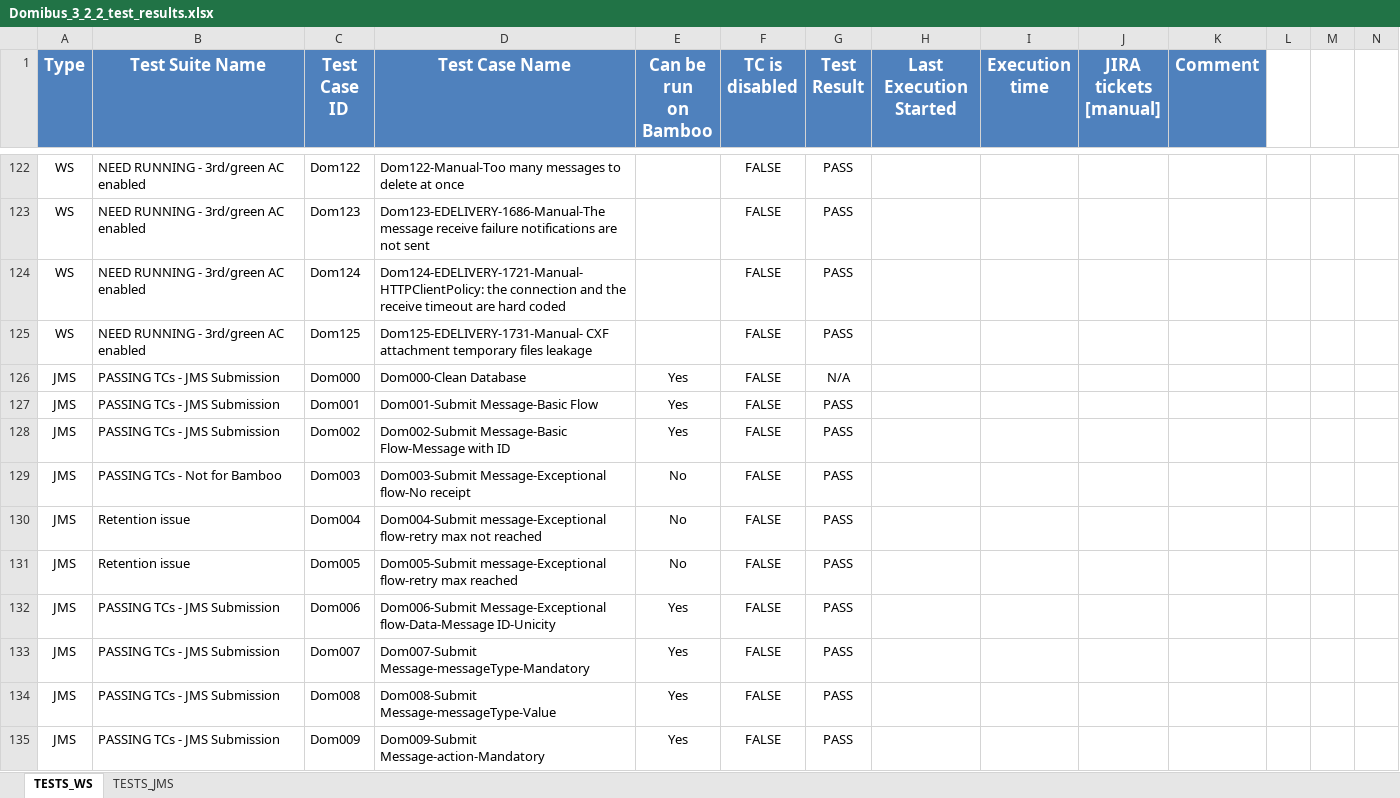
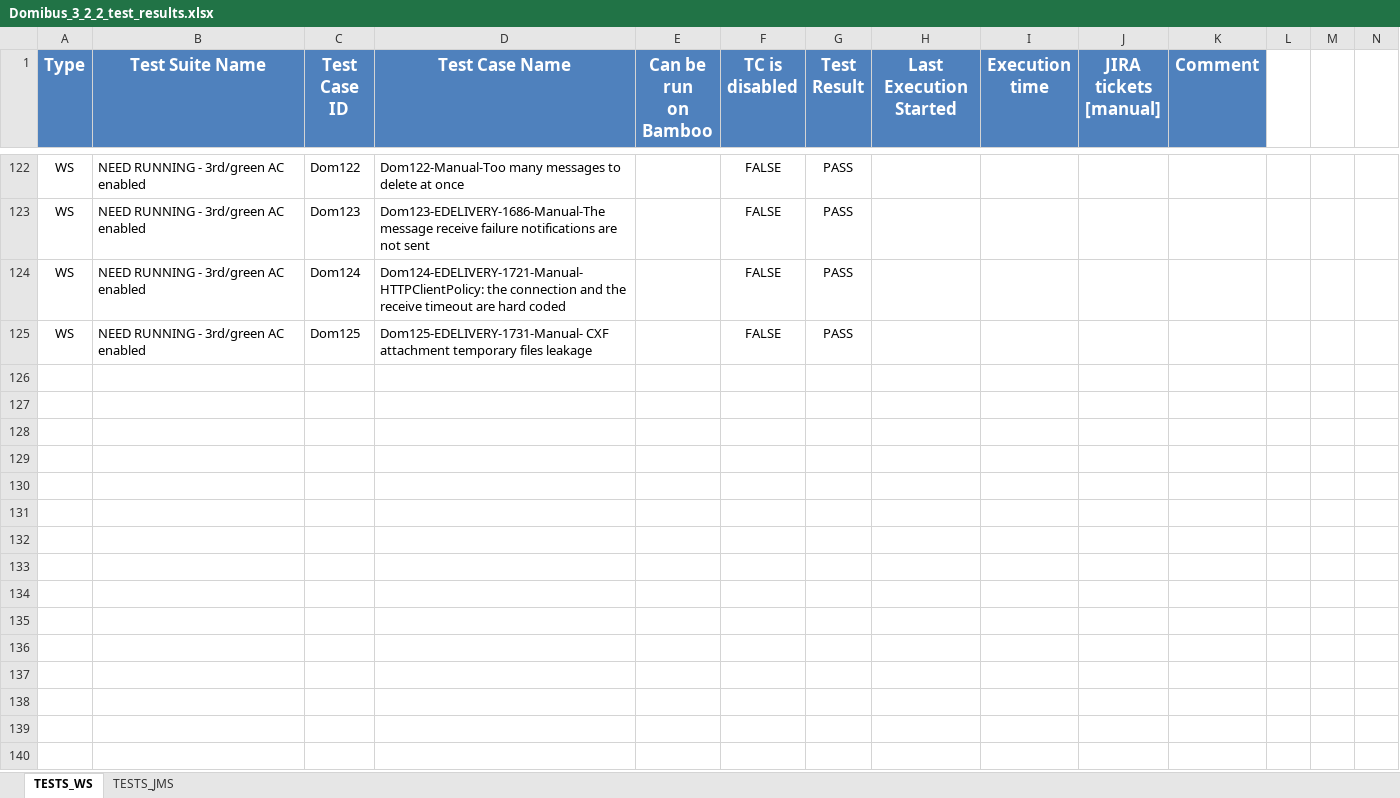
Before and after one commit to cefedelivery/domibus, an Excel workbook: Domibus-MSH-soapui-tests/src/main/soapui/reports/Domibus_3_2_2_test_results.xlsx, sheet TESTS_WS, drawn as a sheet; only a part is shown, gaps mark what is left out; values as stored, in another font and other column widths than the file's, no borders; conditional formats not drawn; the diff covers the shown part only; the diff names each change by its address in the sheet, - before the commit and + after, or states it on an @@ line.

Commit message:
[EDELIVERY-1966] - Commited new version of test projects + changed test suite for Bamboo v5 - try with whole test suite

```diff
--- a/Domibus-MSH-soapui-tests/src/main/soapui/reports/Domibus_3_2_2_test_results.xlsx (sheet TESTS_WS)
+++ b/Domibus-MSH-soapui-tests/src/main/soapui/reports/Domibus_3_2_2_test_results.xlsx (sheet TESTS_WS)
-row 126: JMS | PASSING TCs - JMS Submission | Dom000 | Dom000-Clean Database | Yes | FALSE | N/A
-row 127: JMS | PASSING TCs - JMS Submission | Dom001 | Dom001-Submit Message-Basic Flow | Yes | FALSE | PASS
-row 128: JMS | PASSING TCs - JMS Submission | Dom002 | Dom002-Submit Message-Basic Flow-Message with ID | Yes | FALSE | PASS
-row 129: JMS | PASSING TCs - Not for Bamboo | Dom003 | Dom003-Submit Message-Exceptional flow-No receipt | No | FALSE | PASS
-row 130: JMS | Retention issue | Dom004 | Dom004-Submit message-Exceptional flow-retry max not reached | No | FALSE | PASS
-row 131: JMS | Retention issue | Dom005 | Dom005-Submit message-Exceptional flow-retry max reached | No | FALSE | PASS
-row 132: JMS | PASSING TCs - JMS Submission | Dom006 | Dom006-Submit Message-Exceptional flow-Data-Message ID-Unicity | Yes | FALSE | PASS
-row 133: JMS | PASSING TCs - JMS Submission | Dom007 | Dom007-Submit Message-messageType-Mandatory | Yes | FALSE | PASS
-row 134: JMS | PASSING TCs - JMS Submission | Dom008 | Dom008-Submit Message-messageType-Value | Yes | FALSE | PASS
-row 135: JMS | PASSING TCs - JMS Submission | Dom009 | Dom009-Submit Message-action-Mandatory | Yes | FALSE | PASS
```
Also changed, not shown: 44 removed rows and 6 edited cells elsewhere in this sheet, 1 other file.
